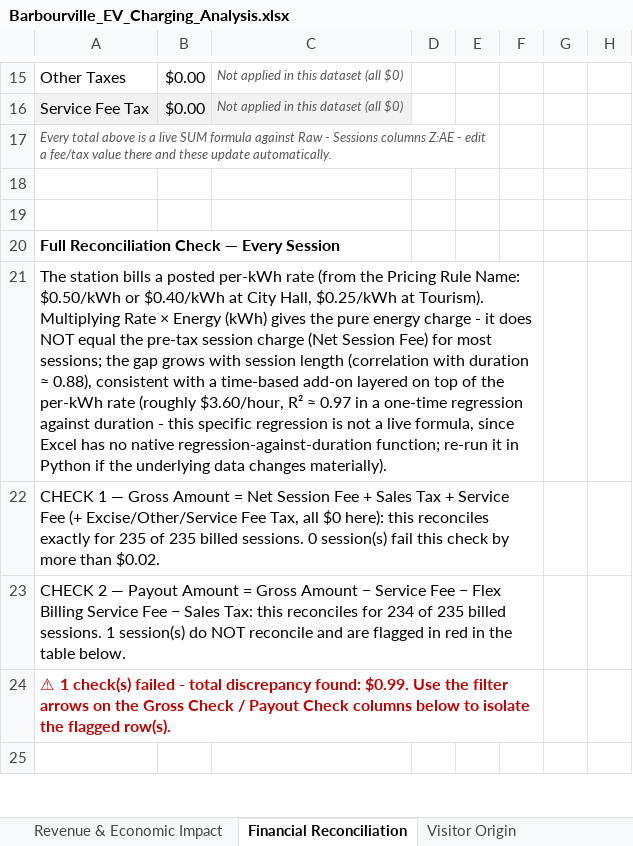
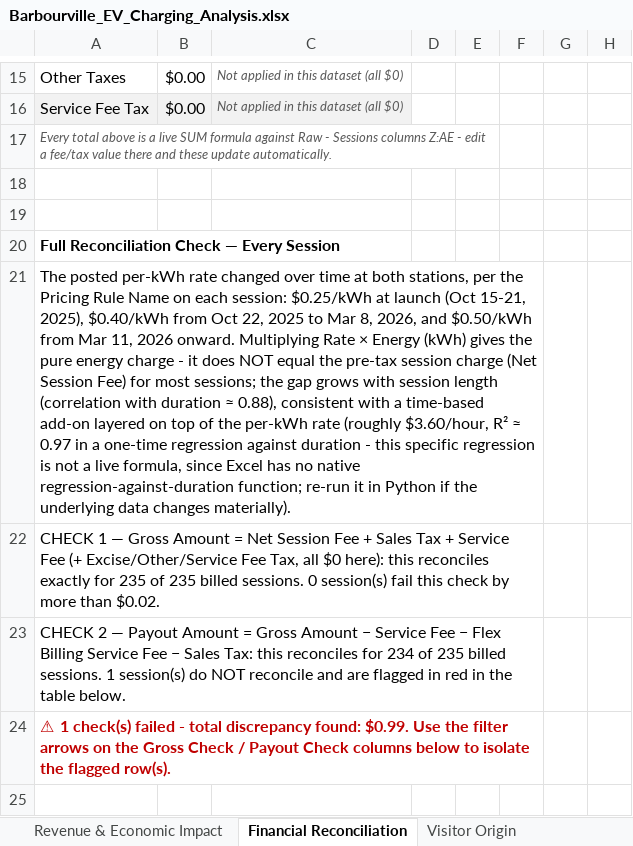
Before and after one commit to irumvaa/barbourville-ev-dashboard, an Excel workbook: Barbourville_EV_Charging_Analysis.xlsx, sheet Financial Reconciliation, drawn as a sheet; only a part is shown, gaps mark what is left out; values as stored, in another font and other column widths than the file's, no borders; charts and pictures and conditional formats not drawn; the diff names each change by its address in the sheet, - before the commit and + after, or states it on an @@ line.

Commit message:
Add Avg Energy/Day KPI, Combined column in station comparison table, and fix incorrect pricing-rate framing (shared rate schedule over time, not a per-station split)

```diff
--- a/Barbourville_EV_Charging_Analysis.xlsx (sheet Financial Reconciliation)
+++ b/Barbourville_EV_Charging_Analysis.xlsx (sheet Financial Reconciliation)
-A21: The station bills a posted per-kWh rate (from the Pricing Rule Name: $0.50/kWh or $0.40/kWh at City Hall, $0.25/kWh at Tourism). Multiplying Rate…
+A21: The posted per-kWh rate changed over time at both stations, per the Pricing Rule Name on each session: $0.25/kWh at launch (Oct 15-21, 2025), $0.40/kWh from Oct 22, 2025 to Mar 8, 2026, and $0.50/kWh from Mar 11, 2026 onward. Multiplying Rate…
```
Also changed, not shown: sheet Dashboard, sheet Daily Summary, charts or pictures.
